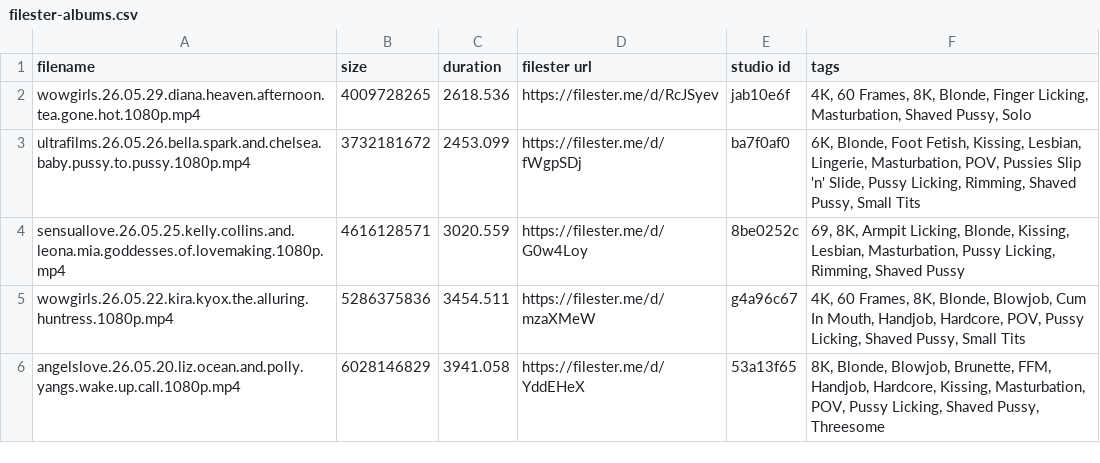
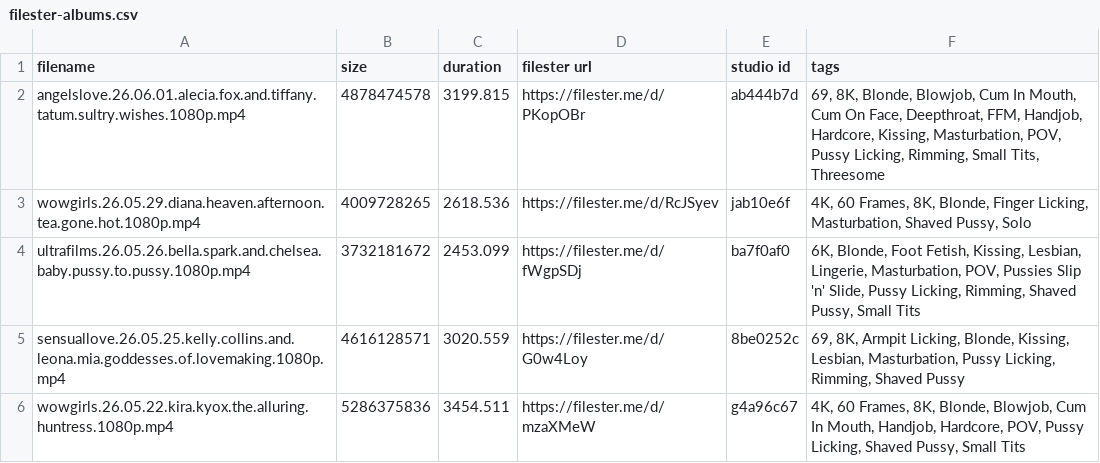
Before and after one commit to hyper440/wow, a CSV file: filester-albums.csv, drawn as a sheet; only a part is shown; the shorter side is filled out with more unchanged rows; the diff names each change by its address in the sheet, - before the commit and + after, or states it on an @@ line.

Commit message:
Update filester-albums.csv

```diff
--- a/filester-albums.csv
+++ b/filester-albums.csv
+row 2: angelslove.26.06.01.alecia.fox.and.tiffany.tatum.sultry.wishes.1080p.mp4 | 4878474578 | 3199.815 | https://filester.me/d/PKopOBr | ab444b7d | 69, 8K, Blonde, Blowjob, Cum In Mouth, Cum On Face, Deepthroat, FFM, Handjob, Hardcore, Kissing, Masturbation, POV, Pussy Licking, Rimming, Small Tits, Threesome
```
